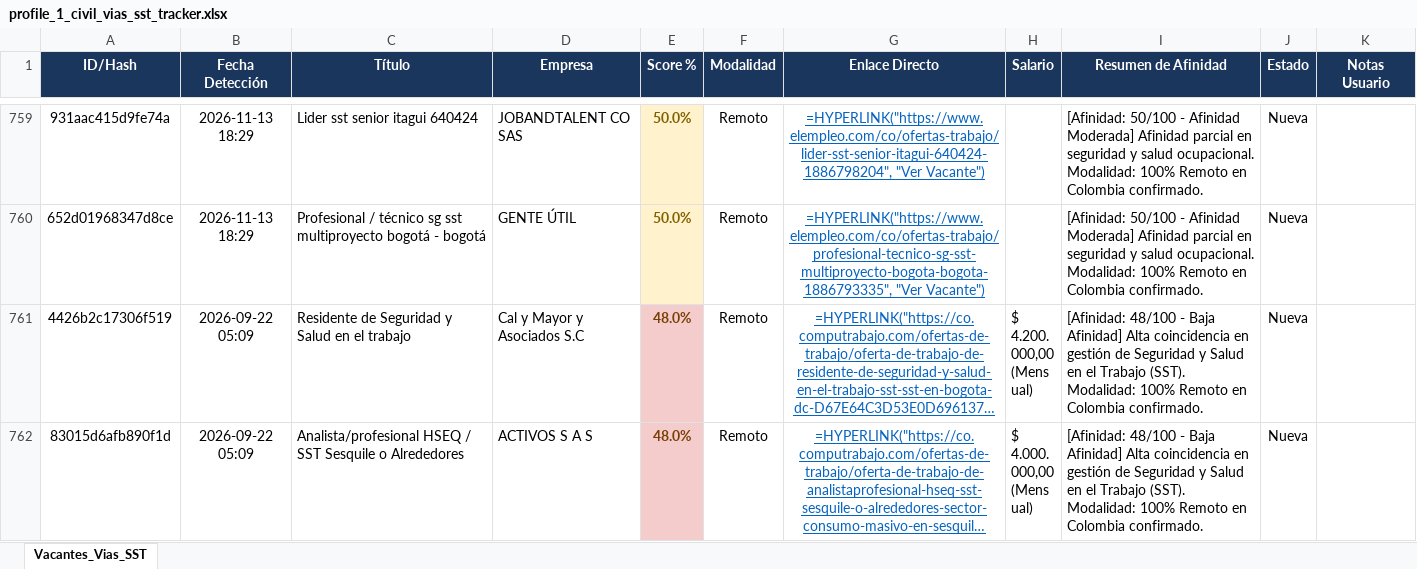
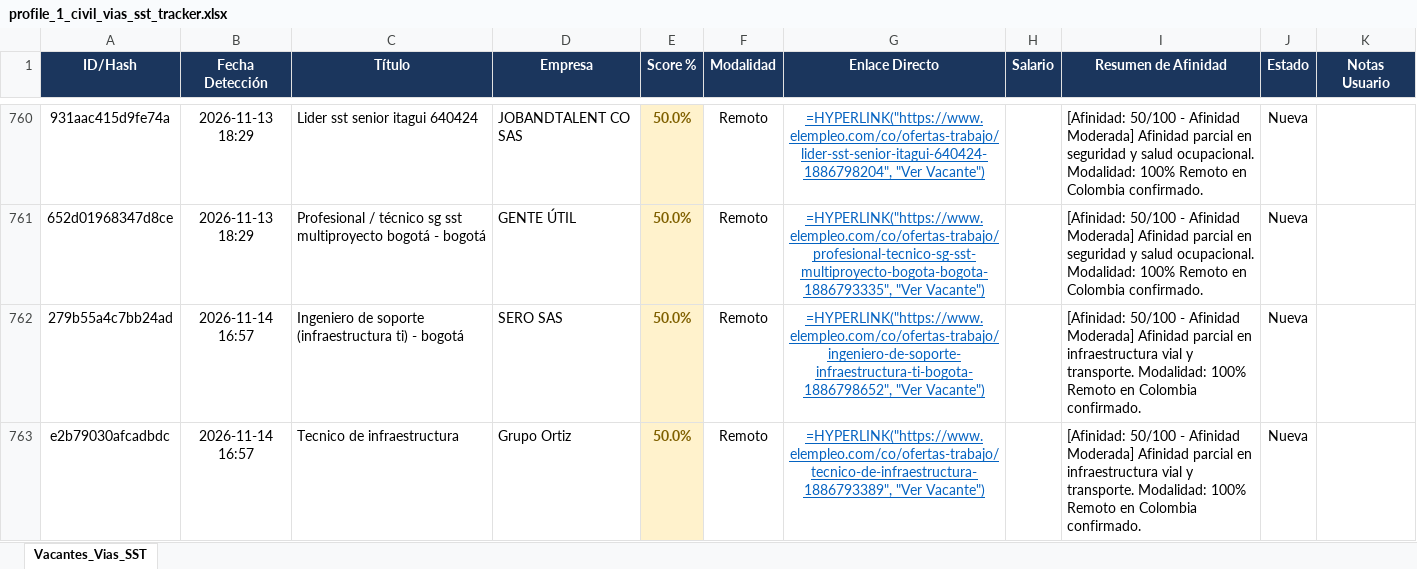
Before and after one commit to alejandromoli32-ui/tracker-jobs, an Excel workbook: output/profile_1_civil_vias_sst_tracker.xlsx, sheet Vacantes_Vias_SST, drawn as a sheet; only a part is shown, gaps mark what is left out; the shorter side is filled out with more unchanged rows; long unchanged cells end in …; values as stored, in another font and other column widths than the file's, no borders; formulas without a stored value are shown as written; the diff covers the shown part only; the diff names each change by its address in the sheet, - before the commit and + after, or states it on an @@ line.

```diff
--- a/output/profile_1_civil_vias_sst_tracker.xlsx (sheet Vacantes_Vias_SST)
+++ b/output/profile_1_civil_vias_sst_tracker.xlsx (sheet Vacantes_Vias_SST)
+row 762: 279b55a4c7bb24ad | 2026-11-14 16:57 | Ingeniero de soporte (infraestructura ti) - bogotá | SERO SAS | 50.0% | Remoto | =HYPERLINK("https://www.elempleo.com/co/ofertas-trabajo/ingeniero-de-soporte-infraestructura-ti-bogota-1886798652", "Ver Vacante") |  | [Afinidad: 50/100 - Afinidad Moderada] Afinidad parcial en infraestructura vial y transporte. Modalidad: 100% Remoto en Colombia confirmado. | Nueva
+row 763: e2b79030afcadbdc | 2026-11-14 16:57 | Tecnico de infraestructura | Grupo Ortiz | 50.0% | Remoto | =HYPERLINK("https://www.elempleo.com/co/ofertas-trabajo/tecnico-de-infraestructura-1886793389", "Ver Vacante") |  | [Afinidad: 50/100 - Afinidad Moderada] Afinidad parcial en infraestructura vial y transporte. Modalidad: 100% Remoto en Colombia confirmado. | Nueva
```
Also changed, not shown: 2 added rows elsewhere in this sheet, output/profile_5_tecnico_sistemas_tracker.xlsx, output/profile_6_auxiliar_administrativo_tracker.xlsx, 11 other files.
